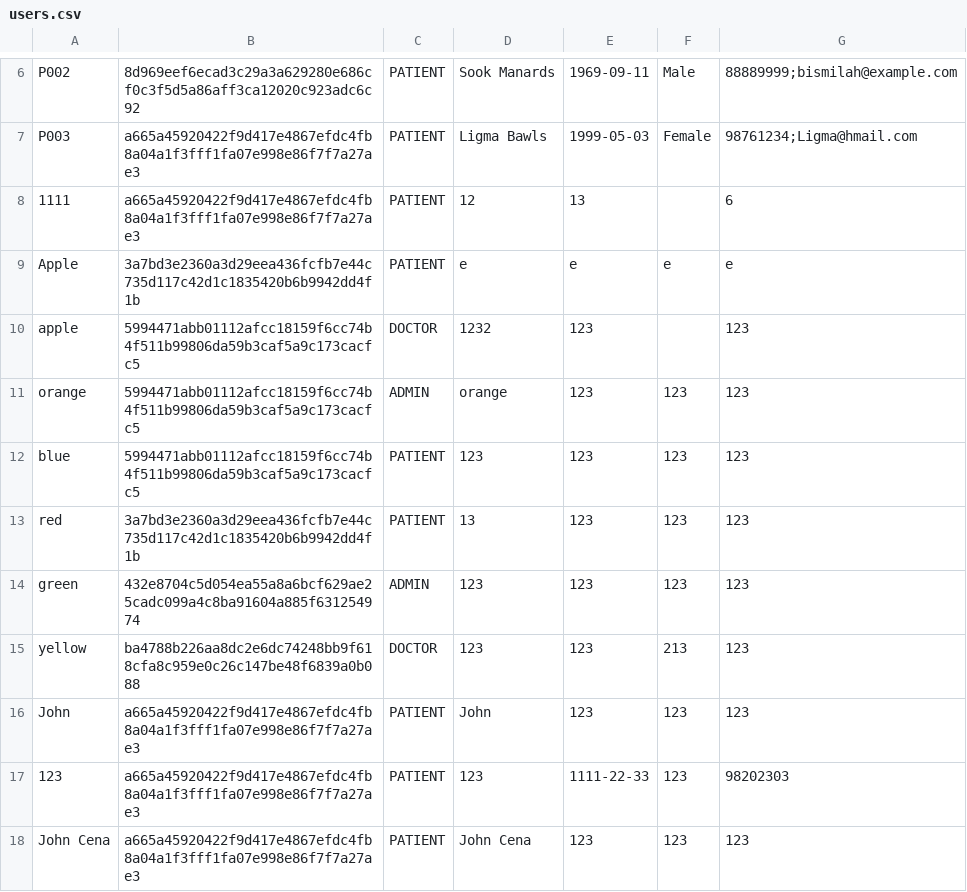
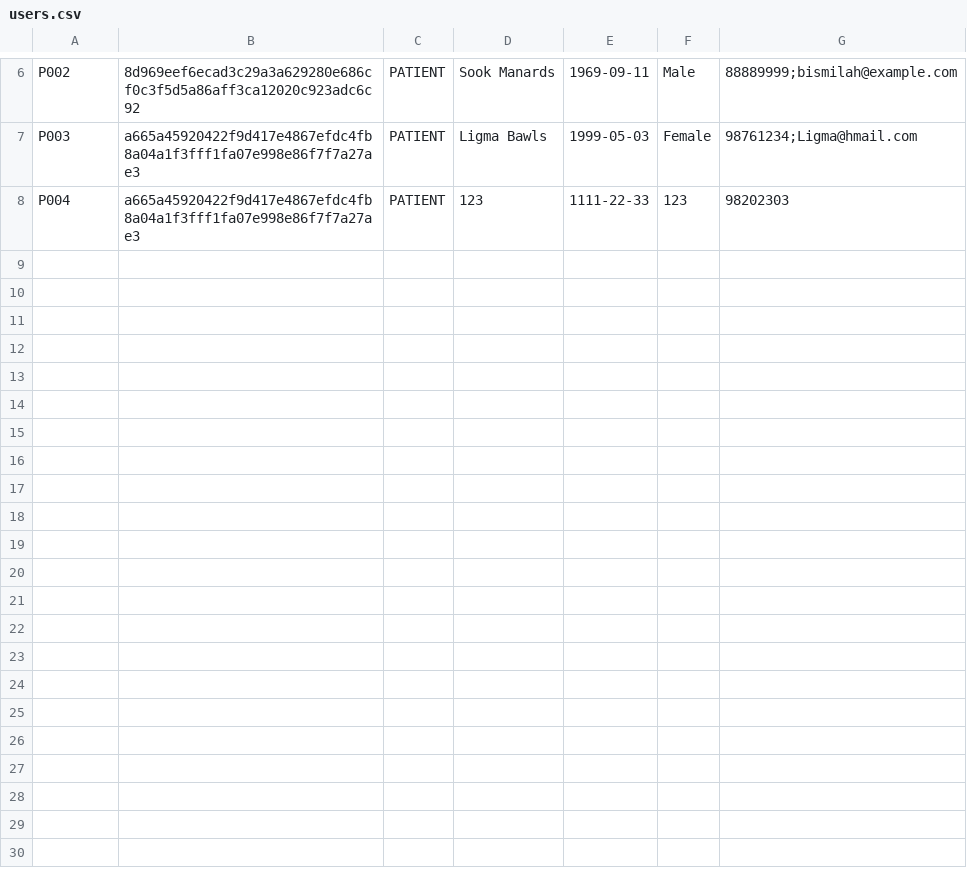
Before and after one commit to NomadicSasquatch/SC2002-Hospital-Management-System, a CSV file: hms/src/data/users.csv, drawn as a sheet; only a part is shown, gaps mark what is left out.

```diff
--- a/hms/src/data/users.csv
+++ b/hms/src/data/users.csv
@@ -7,12 +7,2 @@ P002,8d969eef6ecad3c29a3a629280e686cf0c3f5d5a86aff3ca12020c923adc6c92,PATIENT,So
 P003,a665a45920422f9d417e4867efdc4fb8a04a1f3fff1fa07e998e86f7f7a27ae3,PATIENT,Ligma Bawls,1999-05-03,Female,98761234;Ligma@hmail.com
-1111,a665a45920422f9d417e4867efdc4fb8a04a1f3fff1fa07e998e86f7f7a27ae3,PATIENT,12,13,,6
-Apple,3a7bd3e2360a3d29eea436fcfb7e44c735d117c42d1c1835420b6b9942dd4f1b,PATIENT,e,e,e,e
-apple,5994471abb01112afcc18159f6cc74b4f511b99806da59b3caf5a9c173cacfc5,DOCTOR,1232,123,,123
-orange,5994471abb01112afcc18159f6cc74b4f511b99806da59b3caf5a9c173cacfc5,ADMIN,orange,123,123,123
-blue,5994471abb01112afcc18159f6cc74b4f511b99806da59b3caf5a9c173cacfc5,PATIENT,123,123,123,123
-red,3a7bd3e2360a3d29eea436fcfb7e44c735d117c42d1c1835420b6b9942dd4f1b,PATIENT,13,123,123,123
-green,432e8704c5d054ea55a8a6bcf629ae25cadc099a4c8ba91604a885f631254974,ADMIN,123,123,123,123
-yellow,ba4788b226aa8dc2e6dc74248bb9f618cfa8c959e0c26c147be48f6839a0b088,DOCTOR,123,123,213,123
-John,a665a45920422f9d417e4867efdc4fb8a04a1f3fff1fa07e998e86f7f7a27ae3,PATIENT,John,123,123,123
-123,a665a45920422f9d417e4867efdc4fb8a04a1f3fff1fa07e998e86f7f7a27ae3,PATIENT,123,1111-22-33,123,98202303
-John Cena,a665a45920422f9d417e4867efdc4fb8a04a1f3fff1fa07e998e86f7f7a27ae3,PATIENT,John Cena,123,123,123
+P004,a665a45920422f9d417e4867efdc4fb8a04a1f3fff1fa07e998e86f7f7a27ae3,PATIENT,123,1111-22-33,123,98202303
```
Also changed, not shown: hms/src/data/appointments.csv, hms/src/data/medical_records.csv, 5 other files.
